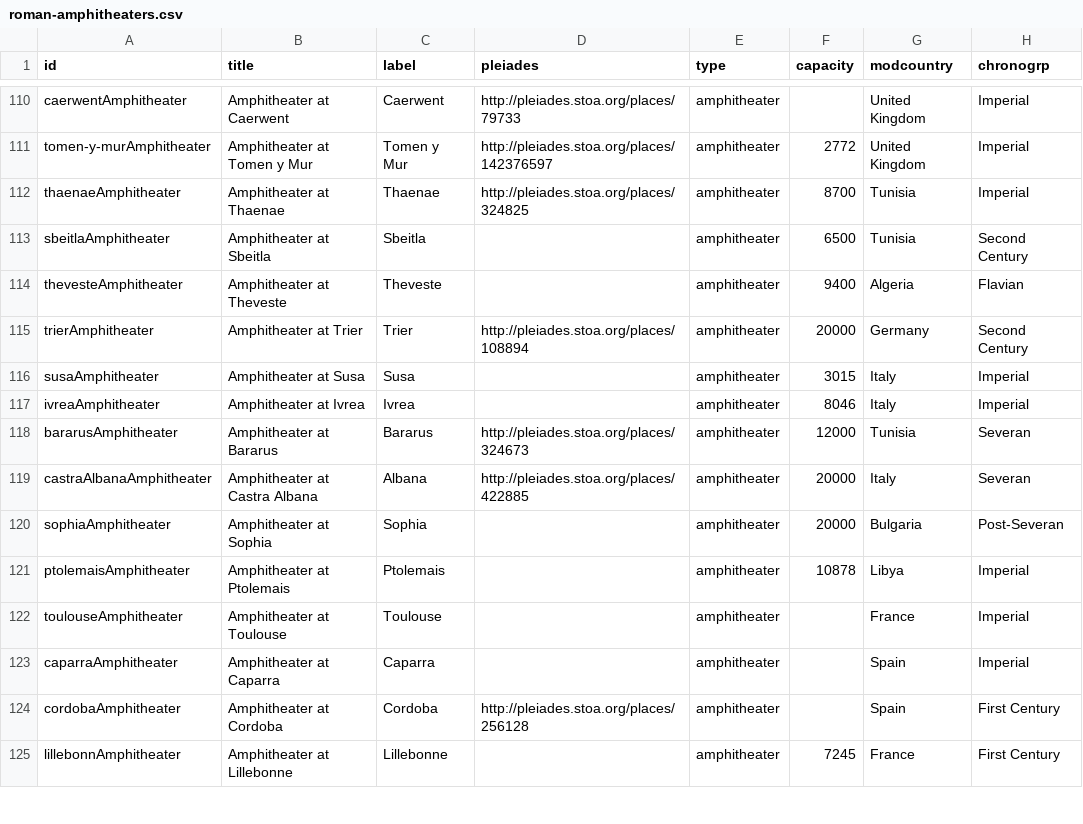
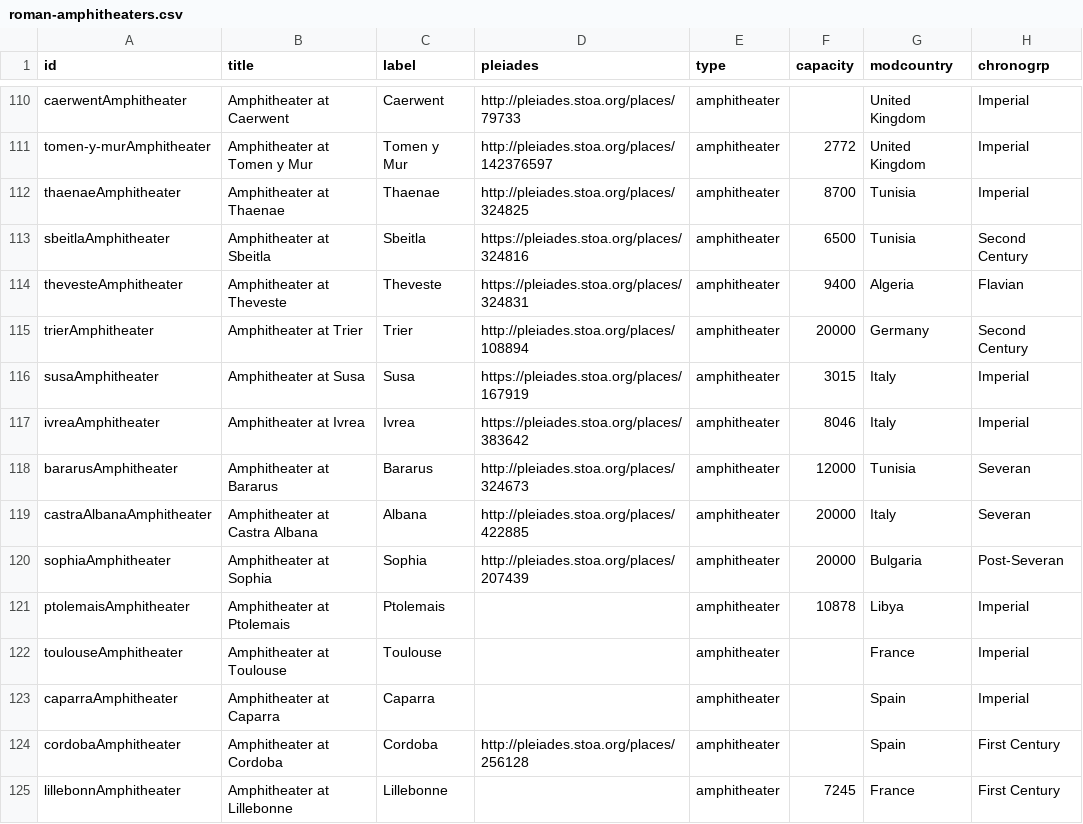
Before and after one commit to sfsheath/roman-amphitheaters, a CSV file: roman-amphitheaters.csv, drawn as a sheet; only a part is shown, gaps mark what is left out; the diff names each change by its address in the sheet, - before the commit and + after, or states it on an @@ line.

```diff
--- a/roman-amphitheaters.csv
+++ b/roman-amphitheaters.csv
-D113 (pleiades): (empty)
+D113 (pleiades): https://pleiades.stoa.org/places/324816
-D114 (pleiades): (empty)
+D114 (pleiades): https://pleiades.stoa.org/places/324831
-D116 (pleiades): (empty)
+D116 (pleiades): https://pleiades.stoa.org/places/167919
-D117 (pleiades): (empty)
+D117 (pleiades): https://pleiades.stoa.org/places/383642
-D120 (pleiades): (empty)
+D120 (pleiades): http://pleiades.stoa.org/places/207439
```
Also changed, not shown: 1 other file.
